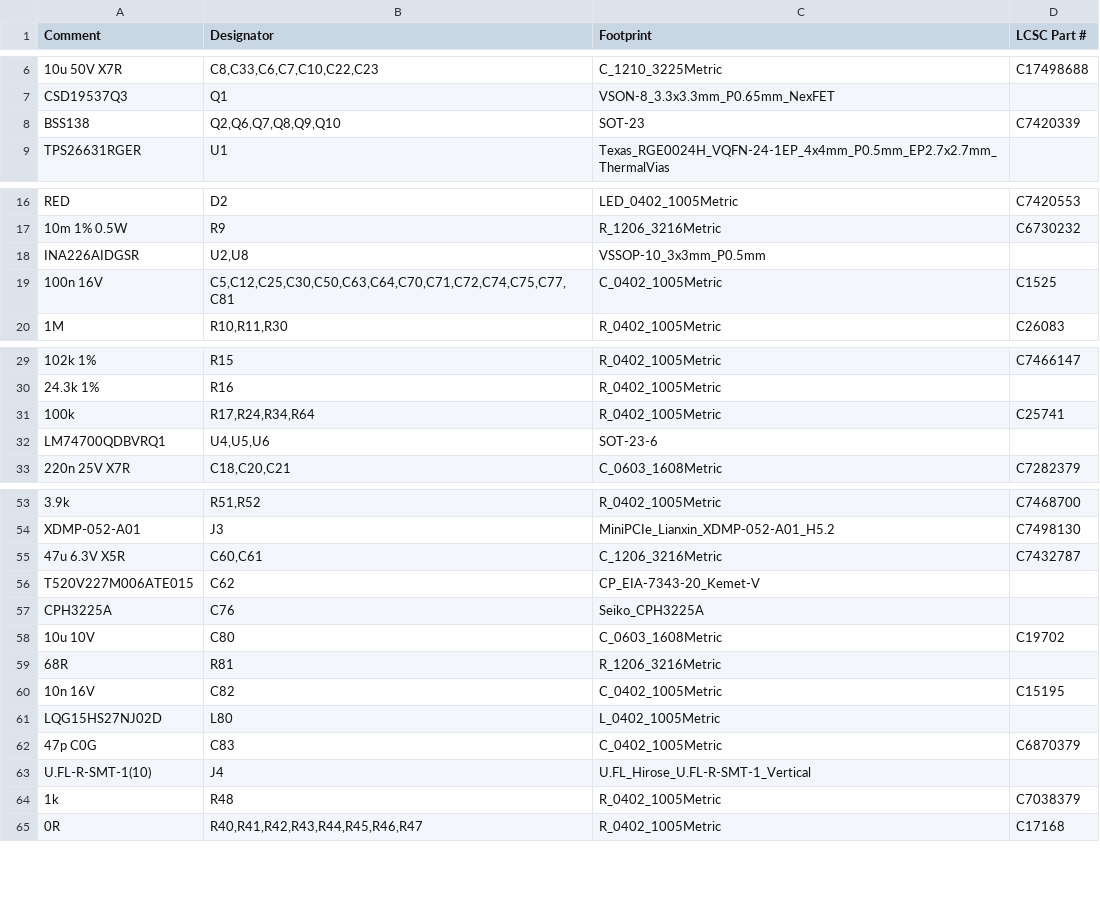
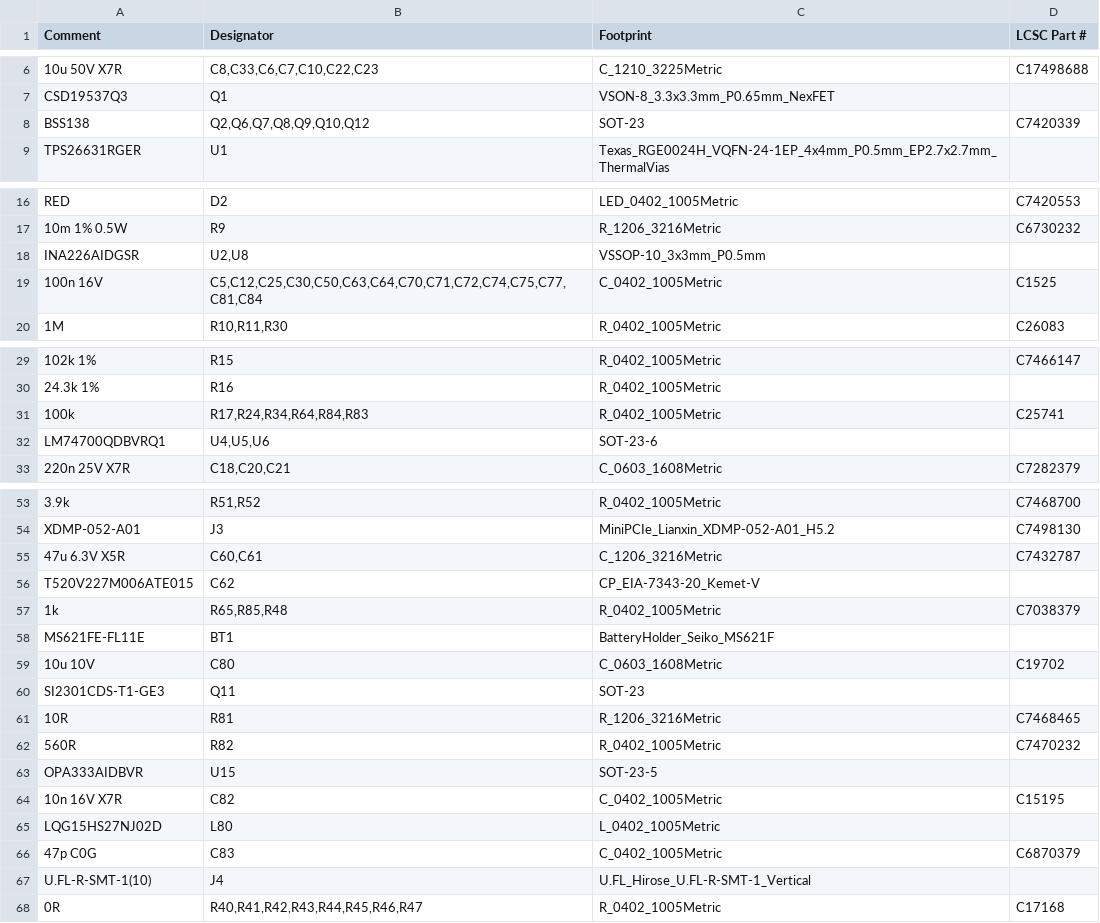
Before and after one commit to winson3QQ/Batman, a CSV file: hardware/hat-v1/out/bom-jlc.csv, drawn as a sheet; only a part is shown, gaps mark what is left out; removed rows and columns are numbered as before the commit, all else as after; the diff names each change by its address in the sheet, - before the commit and + after, or states it on an @@ line.

```diff
--- a/hardware/hat-v1/out/bom-jlc.csv
+++ b/hardware/hat-v1/out/bom-jlc.csv
-B8 (Designator): Q2,Q6,Q7,Q8,Q9,Q10
+B8 (Designator): Q2,Q6,Q7,Q8,Q9,Q10,Q12
-B19 (Designator): C5,C12,C25,C30,C50,C63,C64,C70,C71,C72,C74,C75,C77,C81
+B19 (Designator): C5,C12,C25,C30,C50,C63,C64,C70,C71,C72,C74,C75,C77,C81,C84
-B31 (Designator): R17,R24,R34,R64
+B31 (Designator): R17,R24,R34,R64,R84,R83
-row 57: CPH3225A | C76 | Seiko_CPH3225A
+row 57: 1k | R65,R85,R48 | R_0402_1005Metric | C7038379
+row 58: MS621FE-FL11E | BT1 | BatteryHolder_Seiko_MS621F
+row 60: SI2301CDS-T1-GE3 | Q11 | SOT-23
-A61 (Comment): 68R
+A61 (Comment): 10R
-D61 (LCSC Part #): (empty)
+D61 (LCSC Part #): C7468465
+row 62: 560R | R82 | R_0402_1005Metric | C7470232
+row 63: OPA333AIDBVR | U15 | SOT-23-5
-A64 (Comment): 10n 16V
+A64 (Comment): 10n 16V X7R
-row 64: 1k | R48 | R_0402_1005Metric | C7038379
```
Also changed, not shown: hardware/hat-v1/out/bom-draft.csv, 16 other files.
